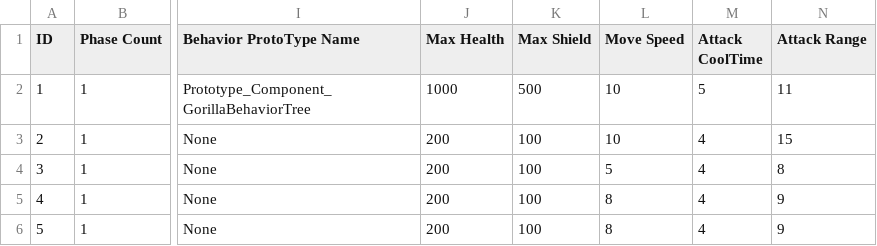
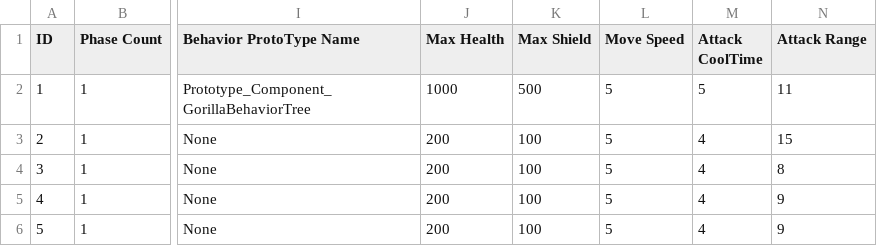
Before and after one commit to arthur12hjh/154Final_GameUnknown, a CSV file: Client/Bin/DataFiles/NaytibaData/NaytibaData.csv, drawn as a sheet; only a part is shown, gaps mark what is left out; the diff names each change by its address in the sheet, - before the commit and + after, or states it on an @@ line.

Commit message:
LerpMonster

```diff
--- a/Client/Bin/DataFiles/NaytibaData/NaytibaData.csv
+++ b/Client/Bin/DataFiles/NaytibaData/NaytibaData.csv
-L2:L3 (Move Speed): 10
+L2:L3 (Move Speed): 5
-L5:L6 (Move Speed): 8
+L5:L6 (Move Speed): 5
```
Also changed, not shown: 2 other files.
